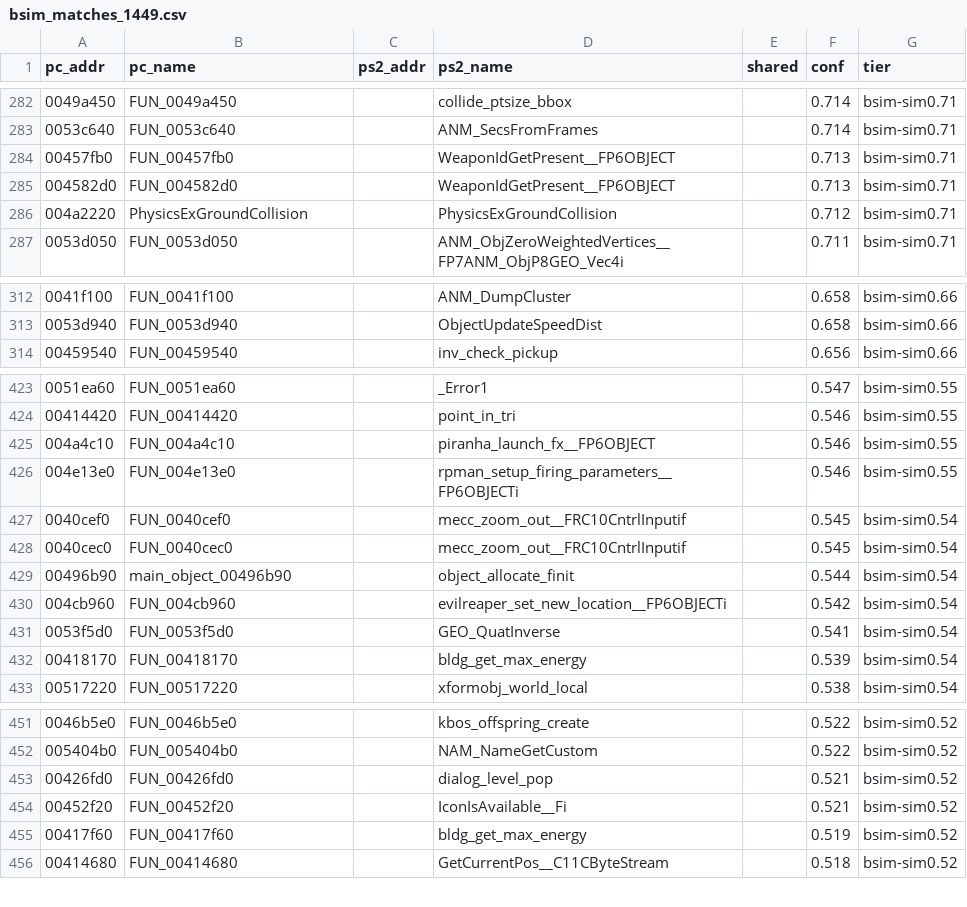
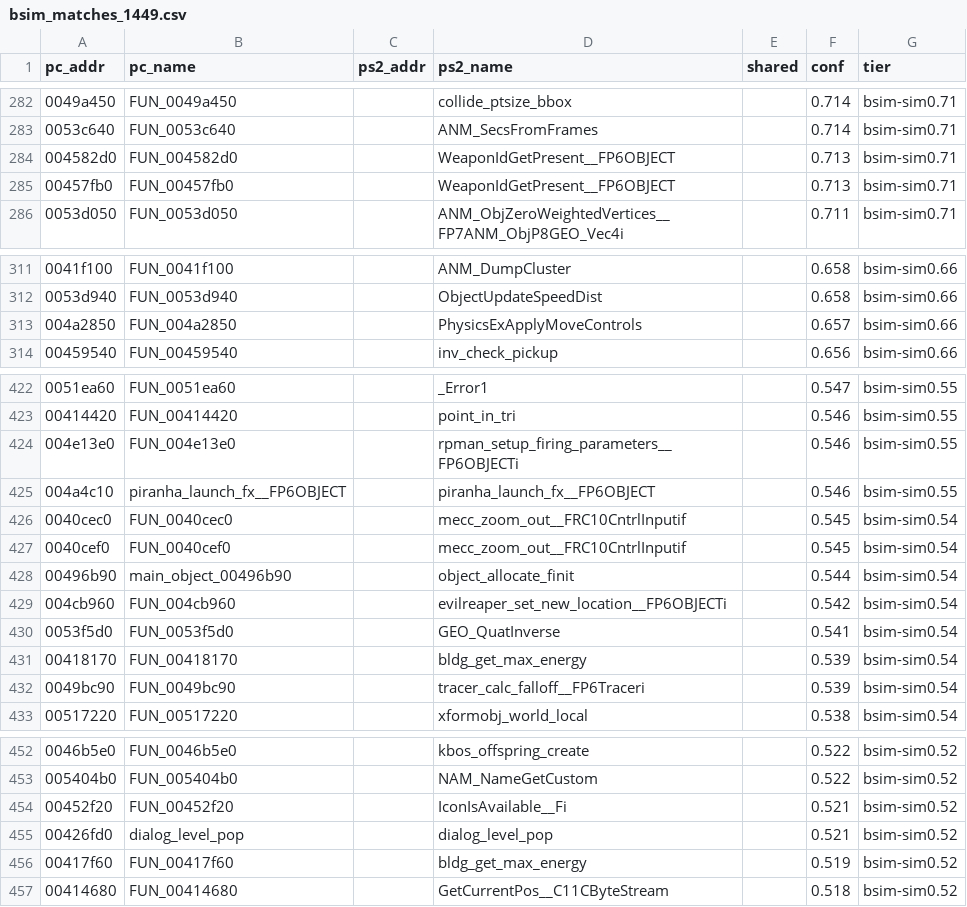
Before and after one commit to YYoudi/vibe-giants-decomp, a CSV file: ps2_symbols/bsim_matches_1449.csv, drawn as a sheet; only a part is shown, gaps mark what is left out; the diff covers the shown part only.

```diff
--- a/ps2_symbols/bsim_matches_1449.csv
+++ b/ps2_symbols/bsim_matches_1449.csv
@@ -283,5 +283,4 @@ pc_addr,pc_name,ps2_addr,ps2_name,shared,conf,tier
 0053c640,FUN_0053c640,,ANM_SecsFromFrames,,0.714,bsim-sim0.71
+004582d0,FUN_004582d0,,WeaponIdGetPresent__FP6OBJECT,,0.713,bsim-sim0.71
 00457fb0,FUN_00457fb0,,WeaponIdGetPresent__FP6OBJECT,,0.713,bsim-sim0.71
-004582d0,FUN_004582d0,,WeaponIdGetPresent__FP6OBJECT,,0.713,bsim-sim0.71
-004a2220,PhysicsExGroundCollision,,PhysicsExGroundCollision,,0.712,bsim-sim0.71
 0053d050,FUN_0053d050,,ANM_ObjZeroWeightedVertices__FP7ANM_ObjP8GEO_Vec4i,,0.711,bsim-sim0.71
@@ -313,2 +312,3 @@ pc_addr,pc_name,ps2_addr,ps2_name,shared,conf,tier
 0053d940,FUN_0053d940,,ObjectUpdateSpeedDist,,0.658,bsim-sim0.66
+004a2850,FUN_004a2850,,PhysicsExApplyMoveControls,,0.657,bsim-sim0.66
 00459540,FUN_00459540,,inv_check_pickup,,0.656,bsim-sim0.66
@@ -424,6 +423,6 @@ pc_addr,pc_name,ps2_addr,ps2_name,shared,conf,tier
 00414420,FUN_00414420,,point_in_tri,,0.546,bsim-sim0.55
-004a4c10,FUN_004a4c10,,piranha_launch_fx__FP6OBJECT,,0.546,bsim-sim0.55
 004e13e0,FUN_004e13e0,,rpman_setup_firing_parameters__FP6OBJECTi,,0.546,bsim-sim0.55
+004a4c10,piranha_launch_fx__FP6OBJECT,,piranha_launch_fx__FP6OBJECT,,0.546,bsim-sim0.55
+0040cec0,FUN_0040cec0,,mecc_zoom_out__FRC10CntrlInputif,,0.545,bsim-sim0.54
 0040cef0,FUN_0040cef0,,mecc_zoom_out__FRC10CntrlInputif,,0.545,bsim-sim0.54
-0040cec0,FUN_0040cec0,,mecc_zoom_out__FRC10CntrlInputif,,0.545,bsim-sim0.54
 00496b90,main_object_00496b90,,object_allocate_finit,,0.544,bsim-sim0.54
@@ -432,2 +431,3 @@ pc_addr,pc_name,ps2_addr,ps2_name,shared,conf,tier
 00418170,FUN_00418170,,bldg_get_max_energy,,0.539,bsim-sim0.54
+0049bc90,FUN_0049bc90,,tracer_calc_falloff__FP6Traceri,,0.539,bsim-sim0.54
 00517220,FUN_00517220,,xformobj_world_local,,0.538,bsim-sim0.54
@@ -452,4 +453,4 @@ pc_addr,pc_name,ps2_addr,ps2_name,shared,conf,tier
 005404b0,FUN_005404b0,,NAM_NameGetCustom,,0.522,bsim-sim0.52
-00426fd0,FUN_00426fd0,,dialog_level_pop,,0.521,bsim-sim0.52
 00452f20,FUN_00452f20,,IconIsAvailable__Fi,,0.521,bsim-sim0.52
+00426fd0,dialog_level_pop,,dialog_level_pop,,0.521,bsim-sim0.52
 00417f60,FUN_00417f60,,bldg_get_max_energy,,0.519,bsim-sim0.52
```
Also changed, not shown: 4 added rows, 3 removed rows and 80 moved rows elsewhere in this file, ps2_symbols/pc_ps2_const_anchors_1449.csv, 5 other files.
